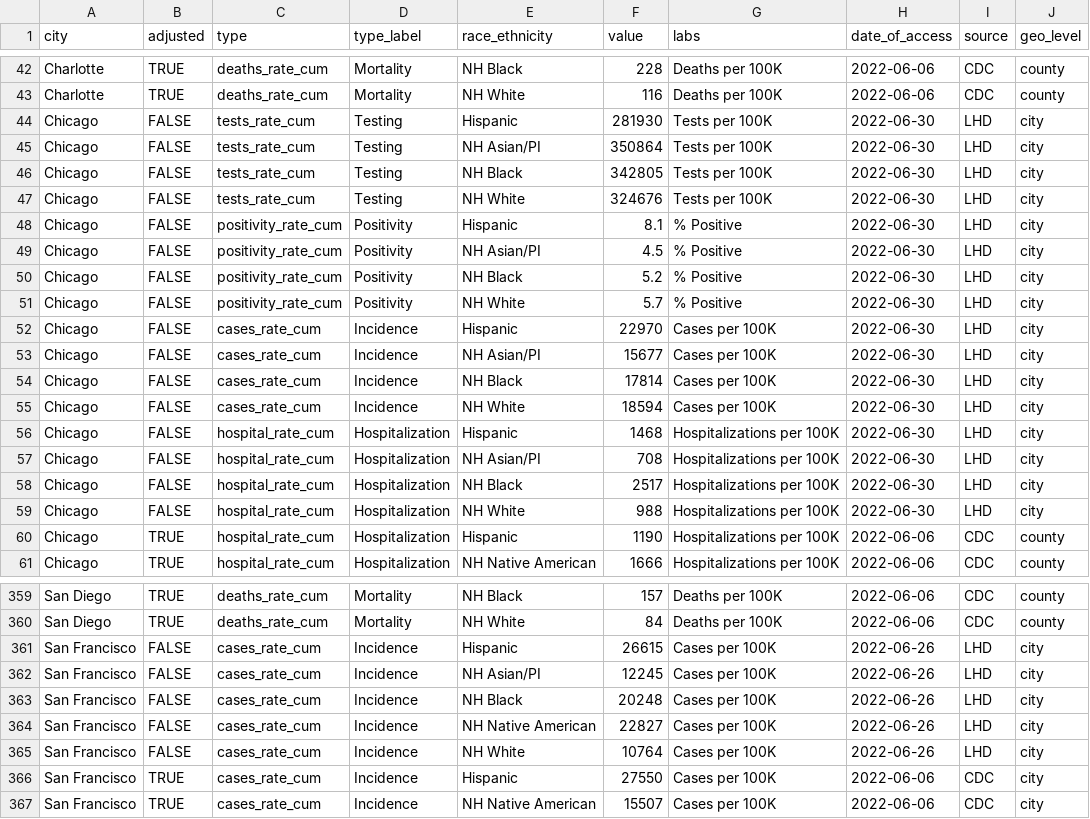
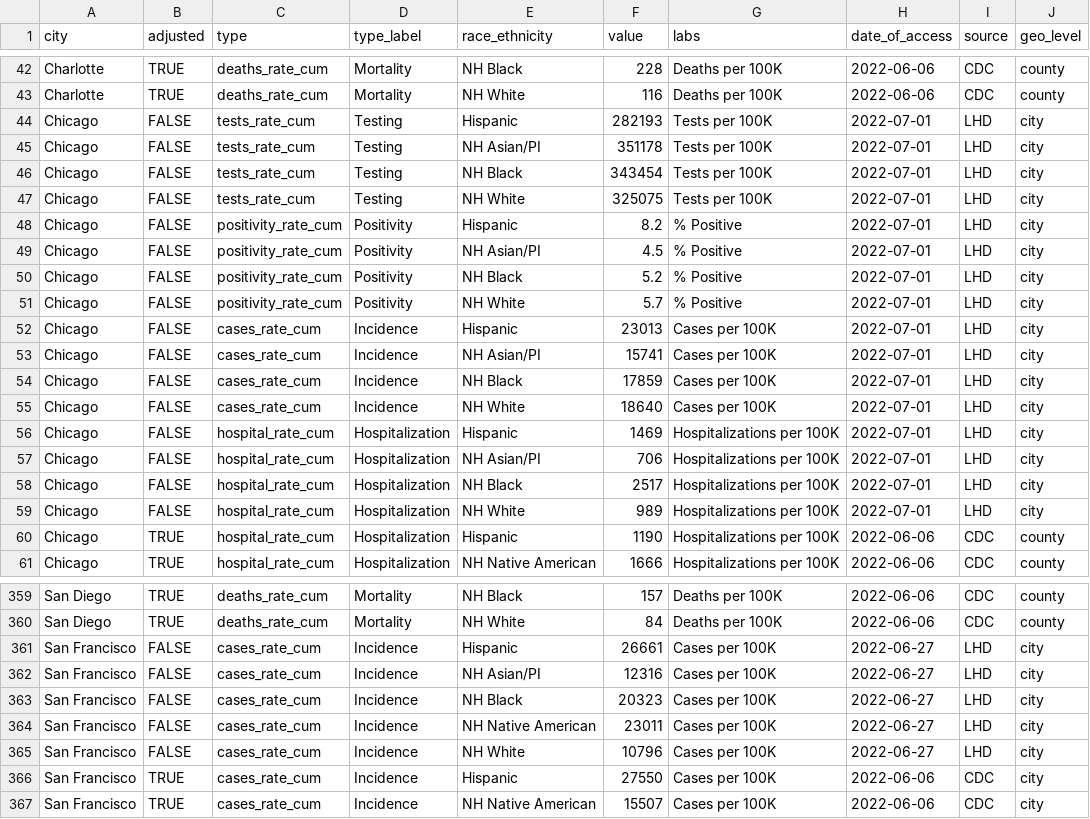
Before and after one commit to Drexel-UHC/covid_inequities_project, a CSV file: Outcomes/totals/byRace_bchc.csv, drawn as a sheet; only a part is shown, gaps mark what is left out; the diff covers the shown part only.

```diff
--- a/Outcomes/totals/byRace_bchc.csv
+++ b/Outcomes/totals/byRace_bchc.csv
@@ -43,18 +43,18 @@ Charlotte,TRUE,deaths_rate_cum,Mortality,NH Black,228,Deaths per 100K,2022-06-06
 Charlotte,TRUE,deaths_rate_cum,Mortality,NH White,116,Deaths per 100K,2022-06-06,CDC,county
-Chicago,FALSE,tests_rate_cum,Testing,Hispanic,281930,Tests per 100K,2022-06-30,LHD,city
-Chicago,FALSE,tests_rate_cum,Testing,NH Asian/PI,350864,Tests per 100K,2022-06-30,LHD,city
-Chicago,FALSE,tests_rate_cum,Testing,NH Black,342805,Tests per 100K,2022-06-30,LHD,city
-Chicago,FALSE,tests_rate_cum,Testing,NH White,324676,Tests per 100K,2022-06-30,LHD,city
-Chicago,FALSE,positivity_rate_cum,Positivity,Hispanic,8.1,% Positive,2022-06-30,LHD,city
-Chicago,FALSE,positivity_rate_cum,Positivity,NH Asian/PI,4.5,% Positive,2022-06-30,LHD,city
-Chicago,FALSE,positivity_rate_cum,Positivity,NH Black,5.2,% Positive,2022-06-30,LHD,city
-Chicago,FALSE,positivity_rate_cum,Positivity,NH White,5.7,% Positive,2022-06-30,LHD,city
-Chicago,FALSE,cases_rate_cum,Incidence,Hispanic,22970,Cases per 100K,2022-06-30,LHD,city
-Chicago,FALSE,cases_rate_cum,Incidence,NH Asian/PI,15677,Cases per 100K,2022-06-30,LHD,city
-Chicago,FALSE,cases_rate_cum,Incidence,NH Black,17814,Cases per 100K,2022-06-30,LHD,city
-Chicago,FALSE,cases_rate_cum,Incidence,NH White,18594,Cases per 100K,2022-06-30,LHD,city
-Chicago,FALSE,hospital_rate_cum,Hospitalization,Hispanic,1468,Hospitalizations per 100K,2022-06-30,LHD,city
-Chicago,FALSE,hospital_rate_cum,Hospitalization,NH Asian/PI,708,Hospitalizations per 100K,2022-06-30,LHD,city
-Chicago,FALSE,hospital_rate_cum,Hospitalization,NH Black,2517,Hospitalizations per 100K,2022-06-30,LHD,city
-Chicago,FALSE,hospital_rate_cum,Hospitalization,NH White,988,Hospitalizations per 100K,2022-06-30,LHD,city
+Chicago,FALSE,tests_rate_cum,Testing,Hispanic,282193,Tests per 100K,2022-07-01,LHD,city
+Chicago,FALSE,tests_rate_cum,Testing,NH Asian/PI,351178,Tests per 100K,2022-07-01,LHD,city
+Chicago,FALSE,tests_rate_cum,Testing,NH Black,343454,Tests per 100K,2022-07-01,LHD,city
+Chicago,FALSE,tests_rate_cum,Testing,NH White,325075,Tests per 100K,2022-07-01,LHD,city
+Chicago,FALSE,positivity_rate_cum,Positivity,Hispanic,8.2,% Positive,2022-07-01,LHD,city
+Chicago,FALSE,positivity_rate_cum,Positivity,NH Asian/PI,4.5,% Positive,2022-07-01,LHD,city
+Chicago,FALSE,positivity_rate_cum,Positivity,NH Black,5.2,% Positive,2022-07-01,LHD,city
+Chicago,FALSE,positivity_rate_cum,Positivity,NH White,5.7,% Positive,2022-07-01,LHD,city
+Chicago,FALSE,cases_rate_cum,Incidence,Hispanic,23013,Cases per 100K,2022-07-01,LHD,city
+Chicago,FALSE,cases_rate_cum,Incidence,NH Asian/PI,15741,Cases per 100K,2022-07-01,LHD,city
+Chicago,FALSE,cases_rate_cum,Incidence,NH Black,17859,Cases per 100K,2022-07-01,LHD,city
+Chicago,FALSE,cases_rate_cum,Incidence,NH White,18640,Cases per 100K,2022-07-01,LHD,city
+Chicago,FALSE,hospital_rate_cum,Hospitalization,Hispanic,1469,Hospitalizations per 100K,2022-07-01,LHD,city
+Chicago,FALSE,hospital_rate_cum,Hospitalization,NH Asian/PI,706,Hospitalizations per 100K,2022-07-01,LHD,city
+Chicago,FALSE,hospital_rate_cum,Hospitalization,NH Black,2517,Hospitalizations per 100K,2022-07-01,LHD,city
+Chicago,FALSE,hospital_rate_cum,Hospitalization,NH White,989,Hospitalizations per 100K,2022-07-01,LHD,city
 Chicago,TRUE,hospital_rate_cum,Hospitalization,Hispanic,1190,Hospitalizations per 100K,2022-06-06,CDC,county
@@ -360,7 +360,7 @@ San Diego,TRUE,deaths_rate_cum,Mortality,NH Black,157,Deaths per 100K,2022-06-06
 San Diego,TRUE,deaths_rate_cum,Mortality,NH White,84,Deaths per 100K,2022-06-06,CDC,county
-San Francisco,FALSE,cases_rate_cum,Incidence,Hispanic,26615,Cases per 100K,2022-06-26,LHD,city
-San Francisco,FALSE,cases_rate_cum,Incidence,NH Asian/PI,12245,Cases per 100K,2022-06-26,LHD,city
-San Francisco,FALSE,cases_rate_cum,Incidence,NH Black,20248,Cases per 100K,2022-06-26,LHD,city
-San Francisco,FALSE,cases_rate_cum,Incidence,NH Native American,22827,Cases per 100K,2022-06-26,LHD,city
-San Francisco,FALSE,cases_rate_cum,Incidence,NH White,10764,Cases per 100K,2022-06-26,LHD,city
+San Francisco,FALSE,cases_rate_cum,Incidence,Hispanic,26661,Cases per 100K,2022-06-27,LHD,city
+San Francisco,FALSE,cases_rate_cum,Incidence,NH Asian/PI,12316,Cases per 100K,2022-06-27,LHD,city
+San Francisco,FALSE,cases_rate_cum,Incidence,NH Black,20323,Cases per 100K,2022-06-27,LHD,city
+San Francisco,FALSE,cases_rate_cum,Incidence,NH Native American,23011,Cases per 100K,2022-06-27,LHD,city
+San Francisco,FALSE,cases_rate_cum,Incidence,NH White,10796,Cases per 100K,2022-06-27,LHD,city
 San Francisco,TRUE,cases_rate_cum,Incidence,Hispanic,27550,Cases per 100K,2022-06-06,CDC,city
```
Also changed, not shown: 33 edited cells elsewhere in this file, Outcomes/inequities/inequities_city_level.csv, Outcomes/inequities/inequities_city_level_data.csv, 9 other files.
